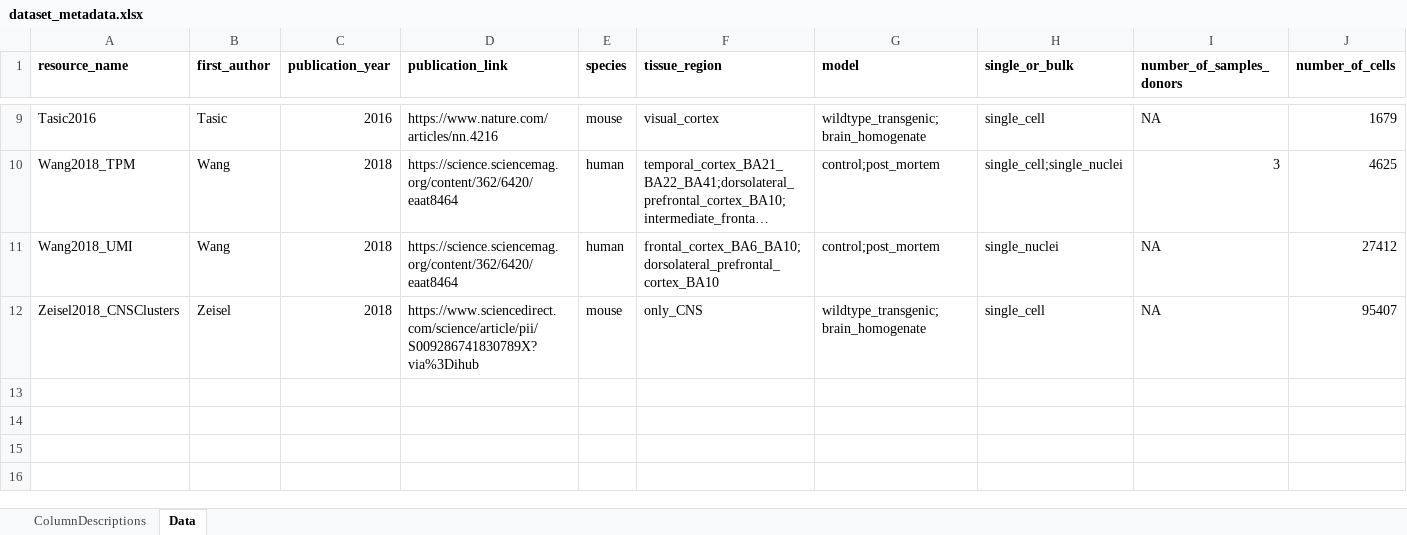
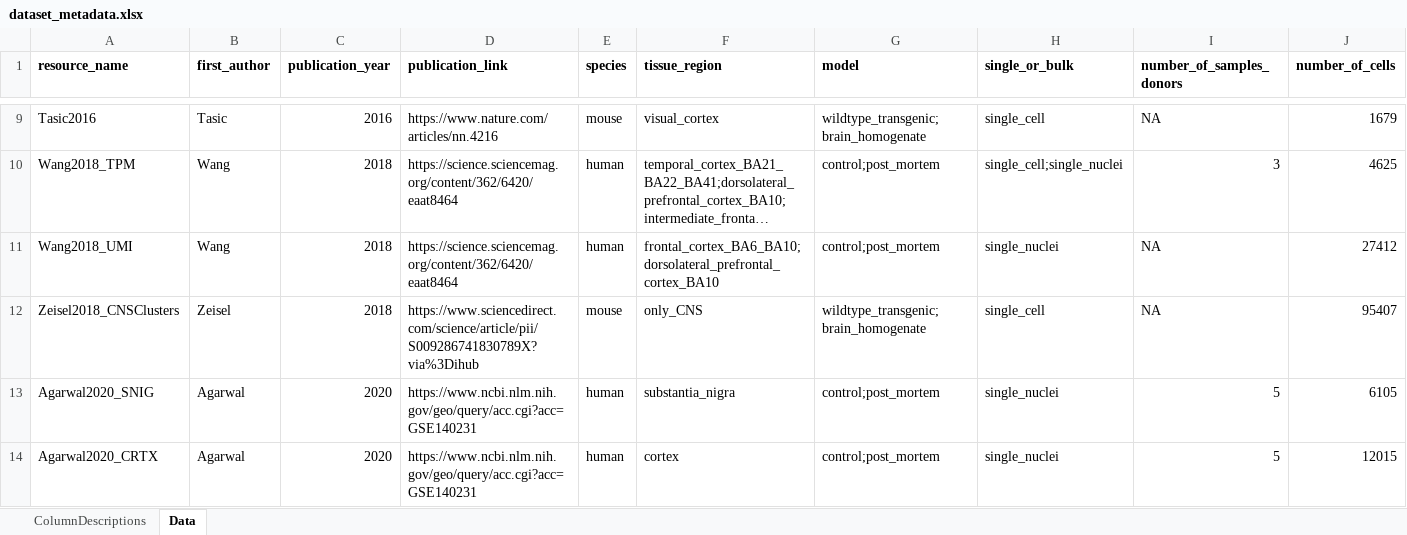
Before and after one commit to RHReynolds/MarkerGenes, an Excel workbook: metadata/dataset_metadata.xlsx, sheet Data, drawn as a sheet; only a part is shown, gaps mark what is left out; long unchanged cells end in …; values as stored, in another font and other column widths than the file's, no borders; rows hold the shown columns only; the diff names each change by its address in the sheet, - before the commit and + after, or states it on an @@ line.

Commit message:
Updated specificity matrix from Agarwal 2020

```diff
--- a/metadata/dataset_metadata.xlsx (sheet Data)
+++ b/metadata/dataset_metadata.xlsx (sheet Data)
+row 13: Agarwal2020_SNIG | Agarwal | 2020 | https://www.ncbi.nlm.nih.gov/geo/query/acc.cgi?acc=GSE140231 | human | substantia_nigra | control;post_mortem | single_nuclei | 5 | 6105
+row 14: Agarwal2020_CRTX | Agarwal | 2020 | https://www.ncbi.nlm.nih.gov/geo/query/acc.cgi?acc=GSE140231 | human | cortex | control;post_mortem | single_nuclei | 5 | 12015
```
Also changed, not shown: 11 other files.
